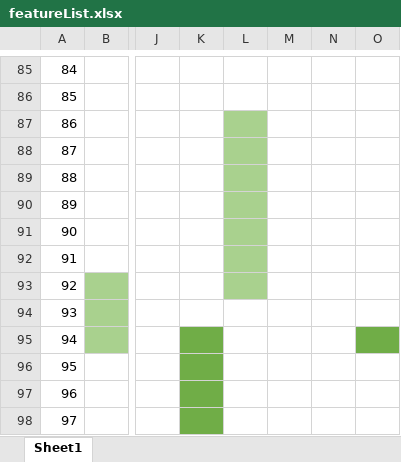
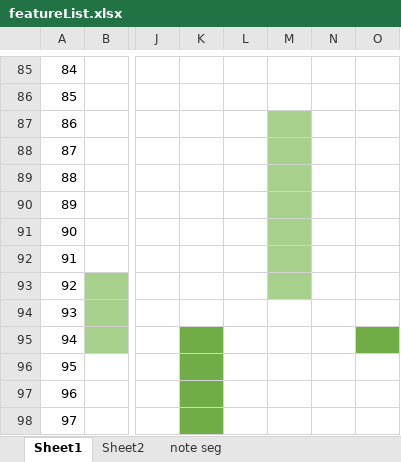
Before and after one commit to jhuang448/FBA_code_2019, an Excel workbook: prediction_models/experiments/pitched_instrument_regression/feature_selection/featureList.xlsx, sheet Sheet1, drawn as a sheet; only a part is shown, gaps mark what is left out; values as stored, in another font and other column widths than the file's, no borders; the diff names each change by its address in the sheet, - before the commit and + after, or states it on an @@ line.

```diff
--- a/prediction_models/experiments/pitched_instrument_regression/feature_selection/featureList.xlsx (sheet Sheet1)
+++ b/prediction_models/experiments/pitched_instrument_regression/feature_selection/featureList.xlsx (sheet Sheet1)
+sheet tab: Sheet2
+sheet tab: note seg
-L87:L93 fill: #A9D18E
+L87:L93 fill: none
-M87:M93 fill: none
+M87:M93 fill: #A9D18E
```
Also changed, not shown: 18 other files.
